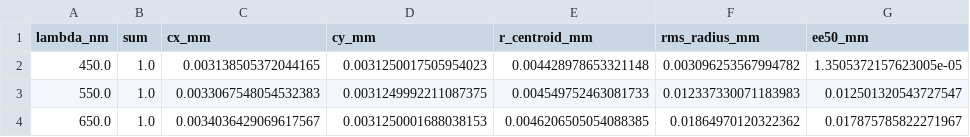
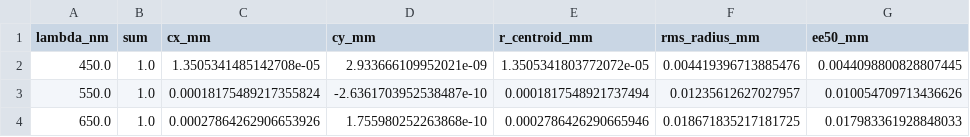
Before and after one commit to yuanhaowang1213/imaging_sim, a CSV file: out/sweep_lambda/metrics.csv, drawn as a sheet.

```diff
--- a/out/sweep_lambda/metrics.csv
+++ b/out/sweep_lambda/metrics.csv
@@ -1,4 +1,4 @@
 lambda_nm,sum,cx_mm,cy_mm,r_centroid_mm,rms_radius_mm,ee50_mm
-450.0,1.0,0.003138505372044165,0.0031250017505954023,0.004428978653321148,0.003096253567994782,1.3505372157623005e-05
-550.0,1.0,0.0033067548054532383,0.0031249992211087375,0.004549752463081733,0.012337330071183983,0.012501320543727547
-650.0,1.0,0.0034036429069617567,0.0031250001688038153,0.0046206505054088385,0.01864970120322362,0.017875785822271967
+450.0,1.0,1.3505341485142708e-05,2.933666109952021e-09,1.3505341803772072e-05,0.004419396713885476,0.0044098800828807445
+550.0,1.0,0.00018175489217355824,-2.6361703952538487e-10,0.0001817548921737494,0.01235612627027957,0.010054709713436626
+650.0,1.0,0.00027864262906653926,1.755980252263868e-10,0.0002786426290665946,0.018671835217181725,0.017983361928848033
```
Also changed, not shown: out/offaxis/metrics.csv, out/sweep_N/metrics.csv, 18 other files.
